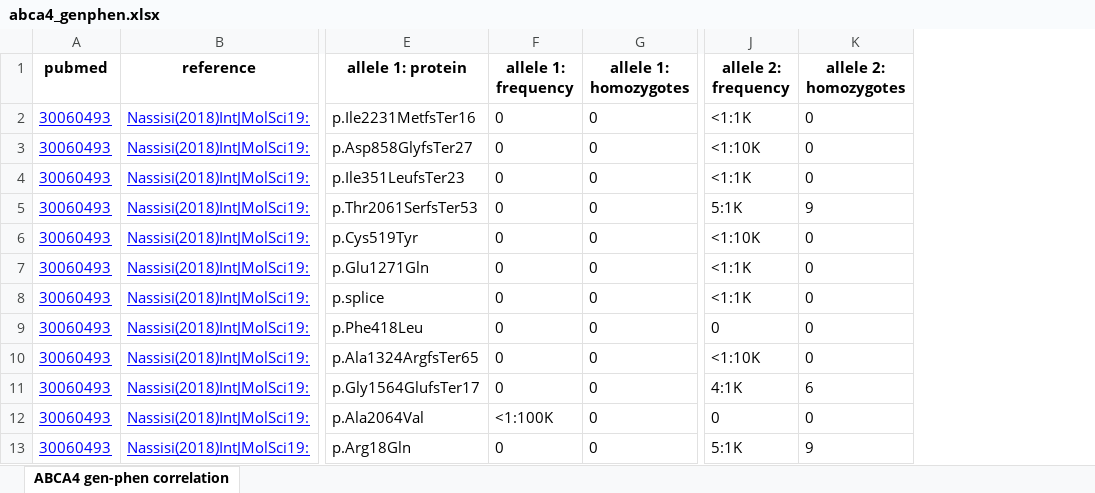
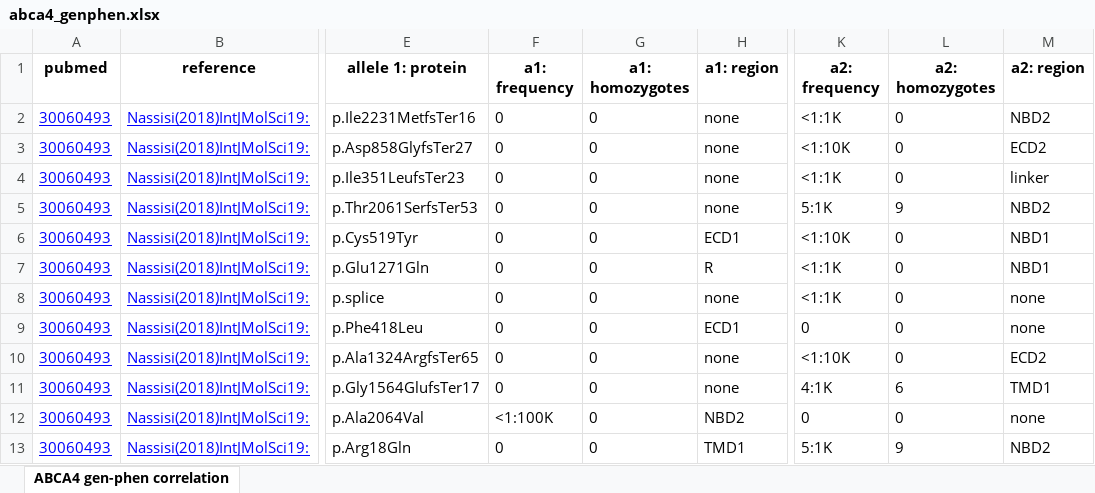
Before and after one commit to ivanamihalek/abca4, an Excel workbook: abca4_genphen.xlsx, sheet ABCA4 gen-phen correlation, drawn as a sheet; only a part is shown, gaps mark what is left out; values as stored, in another font and other column widths than the file's, no borders; addresses are those after the commit; the diff names each change by its address in the sheet, - before the commit and + after, or states it on an @@ line.

Commit message:
protein_regions

```diff
--- a/abca4_genphen.xlsx (sheet ABCA4 gen-phen correlation)
+++ b/abca4_genphen.xlsx (sheet ABCA4 gen-phen correlation)
+column H (a1: region), rows 2-13: none | none | none | none | ECD1 | R | none | ECD1 | none | none | NBD2 | TMD1
+column M (a2: region), rows 2-13: NBD2 | ECD2 | linker | NBD2 | NBD1 | NBD1 | none | none | ECD2 | TMD1 | none | NBD2
-F1: allele 1: frequency
+F1: a1: frequency
-G1: allele 1: homozygotes
+G1: a1: homozygotes
-K1: allele 2: frequency
+K1: a2: frequency
-L1: allele 2: homozygotes
+L1: a2: homozygotes
```
Also changed, not shown: 5 other files.
